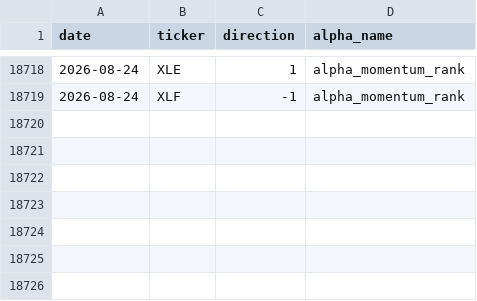
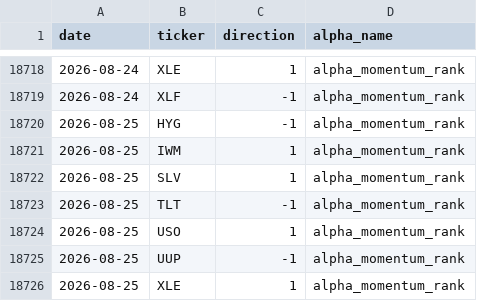
Before and after one commit to nikolas-joyce/alpha-momentum-rank, a CSV file: outputs/signals_latest.csv, drawn as a sheet; only a part is shown, gaps mark what is left out.

```diff
--- a/outputs/signals_latest.csv
+++ b/outputs/signals_latest.csv
@@ -18719 +18719,8 @@ date,ticker,direction,alpha_name
 2026-08-24,XLF,-1,alpha_momentum_rank
+2026-08-25,HYG,-1,alpha_momentum_rank
+2026-08-25,IWM,1,alpha_momentum_rank
+2026-08-25,SLV,1,alpha_momentum_rank
+2026-08-25,TLT,-1,alpha_momentum_rank
+2026-08-25,USO,1,alpha_momentum_rank
+2026-08-25,UUP,-1,alpha_momentum_rank
+2026-08-25,XLE,1,alpha_momentum_rank
```
